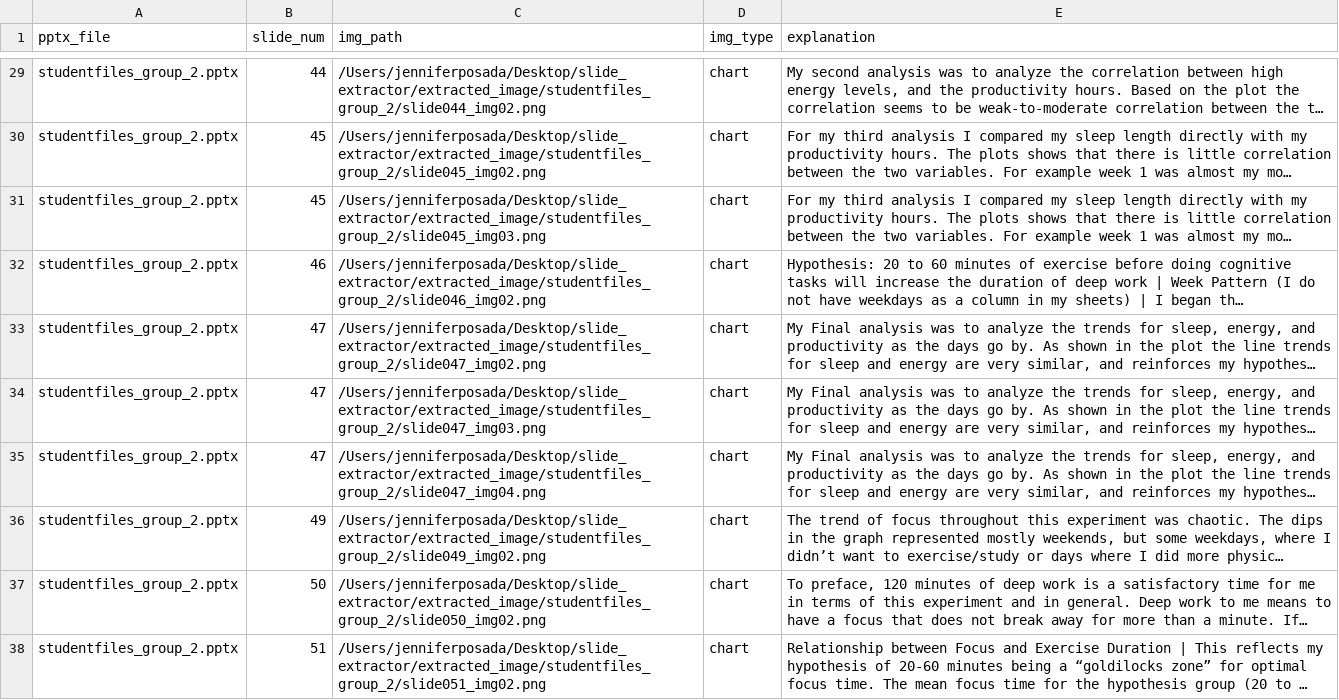
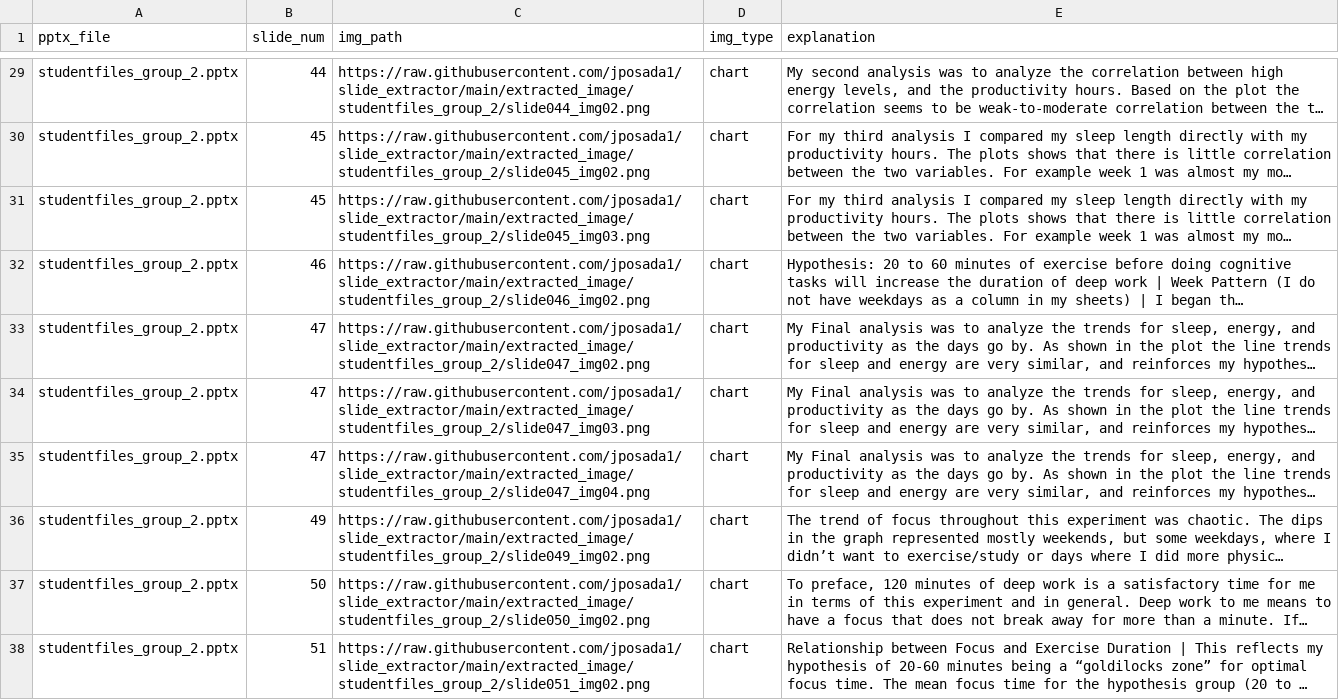
Before and after one commit to jposada1/slide_extractor, a CSV file: extracted_slides.csv, drawn as a sheet; only a part is shown, gaps mark what is left out; long unchanged cells end in …; the diff covers the shown part only; the diff names each change by its address in the sheet, - before the commit and + after, or states it on an @@ line.

Commit message:
update image paths to github urls

```diff
--- a/extracted_slides.csv
+++ b/extracted_slides.csv
-C29 (img_path): /Users/jenniferposada/Desktop/slide_extractor/extracted_image/studentfiles_group_2/slide044_img02.png
+C29 (img_path): https://raw.githubusercontent.com/jposada1/slide_extractor/main/extracted_image/studentfiles_group_2/slide044_img02.png
-C30 (img_path): /Users/jenniferposada/Desktop/slide_extractor/extracted_image/studentfiles_group_2/slide045_img02.png
+C30 (img_path): https://raw.githubusercontent.com/jposada1/slide_extractor/main/extracted_image/studentfiles_group_2/slide045_img02.png
-C31 (img_path): /Users/jenniferposada/Desktop/slide_extractor/extracted_image/studentfiles_group_2/slide045_img03.png
+C31 (img_path): https://raw.githubusercontent.com/jposada1/slide_extractor/main/extracted_image/studentfiles_group_2/slide045_img03.png
-C32 (img_path): /Users/jenniferposada/Desktop/slide_extractor/extracted_image/studentfiles_group_2/slide046_img02.png
+C32 (img_path): https://raw.githubusercontent.com/jposada1/slide_extractor/main/extracted_image/studentfiles_group_2/slide046_img02.png
-C33 (img_path): /Users/jenniferposada/Desktop/slide_extractor/extracted_image/studentfiles_group_2/slide047_img02.png
+C33 (img_path): https://raw.githubusercontent.com/jposada1/slide_extractor/main/extracted_image/studentfiles_group_2/slide047_img02.png
-C34 (img_path): /Users/jenniferposada/Desktop/slide_extractor/extracted_image/studentfiles_group_2/slide047_img03.png
+C34 (img_path): https://raw.githubusercontent.com/jposada1/slide_extractor/main/extracted_image/studentfiles_group_2/slide047_img03.png
-C35 (img_path): /Users/jenniferposada/Desktop/slide_extractor/extracted_image/studentfiles_group_2/slide047_img04.png
+C35 (img_path): https://raw.githubusercontent.com/jposada1/slide_extractor/main/extracted_image/studentfiles_group_2/slide047_img04.png
-C36 (img_path): /Users/jenniferposada/Desktop/slide_extractor/extracted_image/studentfiles_group_2/slide049_img02.png
+C36 (img_path): https://raw.githubusercontent.com/jposada1/slide_extractor/main/extracted_image/studentfiles_group_2/slide049_img02.png
-C37 (img_path): /Users/jenniferposada/Desktop/slide_extractor/extracted_image/studentfiles_group_2/slide050_img02.png
+C37 (img_path): https://raw.githubusercontent.com/jposada1/slide_extractor/main/extracted_image/studentfiles_group_2/slide050_img02.png
-C38 (img_path): /Users/jenniferposada/Desktop/slide_extractor/extracted_image/studentfiles_group_2/slide051_img02.png
+C38 (img_path): https://raw.githubusercontent.com/jposada1/slide_extractor/main/extracted_image/studentfiles_group_2/slide051_img02.png
```
Also changed, not shown: 27 edited cells elsewhere in this file.
